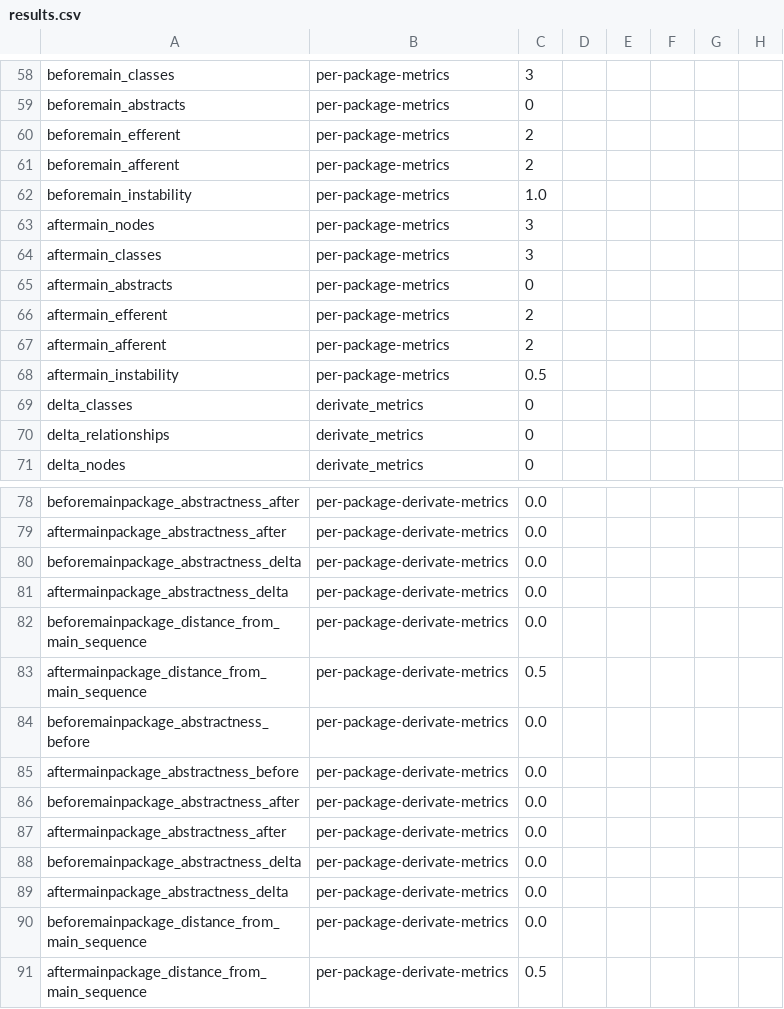
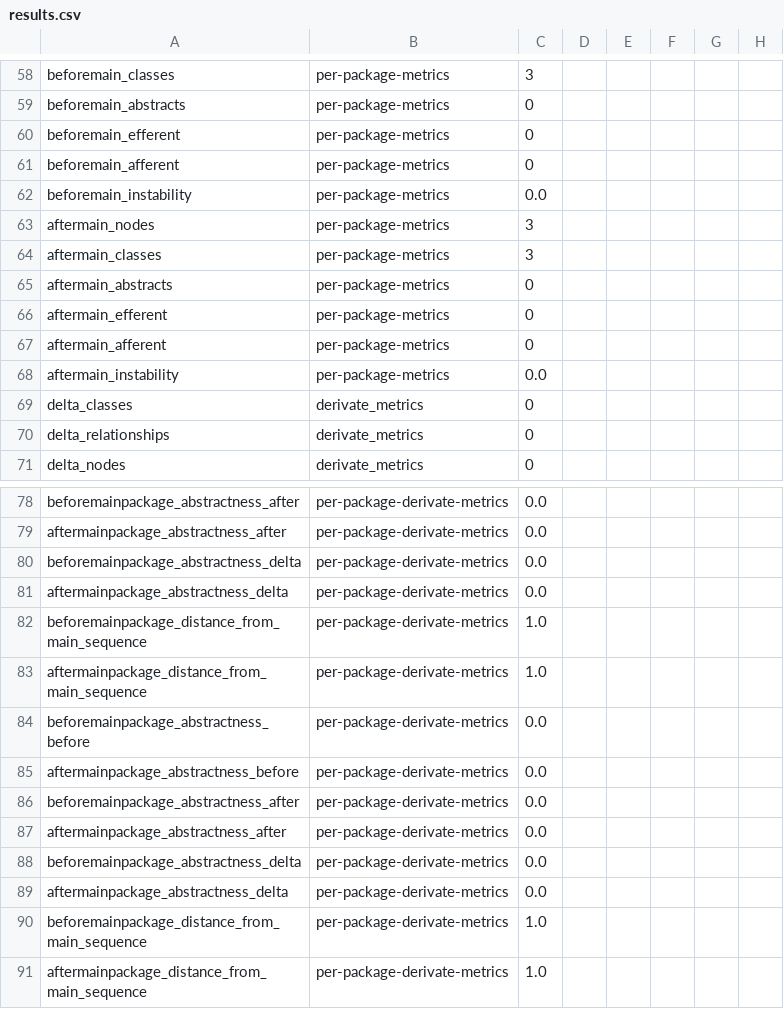
Before and after one commit to GonzaloGarciaZurlo/CodeDesignDeltaEvaluator, a CSV file: results.csv, drawn as a sheet; only a part is shown, gaps mark what is left out.

```diff
--- a/results.csv
+++ b/results.csv
@@ -59,5 +59,5 @@ beforemain_classes,per-package-metrics,3
 beforemain_abstracts,per-package-metrics,0
-beforemain_efferent,per-package-metrics,2
-beforemain_afferent,per-package-metrics,2
-beforemain_instability,per-package-metrics,1.0
+beforemain_efferent,per-package-metrics,0
+beforemain_afferent,per-package-metrics,0
+beforemain_instability,per-package-metrics,0.0
 aftermain_nodes,per-package-metrics,3
@@ -65,5 +65,5 @@ aftermain_classes,per-package-metrics,3
 aftermain_abstracts,per-package-metrics,0
-aftermain_efferent,per-package-metrics,2
-aftermain_afferent,per-package-metrics,2
-aftermain_instability,per-package-metrics,0.5
+aftermain_efferent,per-package-metrics,0
+aftermain_afferent,per-package-metrics,0
+aftermain_instability,per-package-metrics,0.0
 delta_classes,derivate_metrics,0
@@ -81,4 +81,4 @@ beforemainpackage_abstractness_delta,per-package-derivate-metrics,0.0
 aftermainpackage_abstractness_delta,per-package-derivate-metrics,0.0
-beforemainpackage_distance_from_main_sequence,per-package-derivate-metrics,0.0
-aftermainpackage_distance_from_main_sequence,per-package-derivate-metrics,0.5
+beforemainpackage_distance_from_main_sequence,per-package-derivate-metrics,1.0
+aftermainpackage_distance_from_main_sequence,per-package-derivate-metrics,1.0
 beforemainpackage_abstractness_before,per-package-derivate-metrics,0.0
@@ -89,3 +89,3 @@ beforemainpackage_abstractness_delta,per-package-derivate-metrics,0.0
 aftermainpackage_abstractness_delta,per-package-derivate-metrics,0.0
-beforemainpackage_distance_from_main_sequence,per-package-derivate-metrics,0.0
-aftermainpackage_distance_from_main_sequence,per-package-derivate-metrics,0.5
+beforemainpackage_distance_from_main_sequence,per-package-derivate-metrics,1.0
+aftermainpackage_distance_from_main_sequence,per-package-derivate-metrics,1.0
```
Also changed, not shown: 2 other files.
